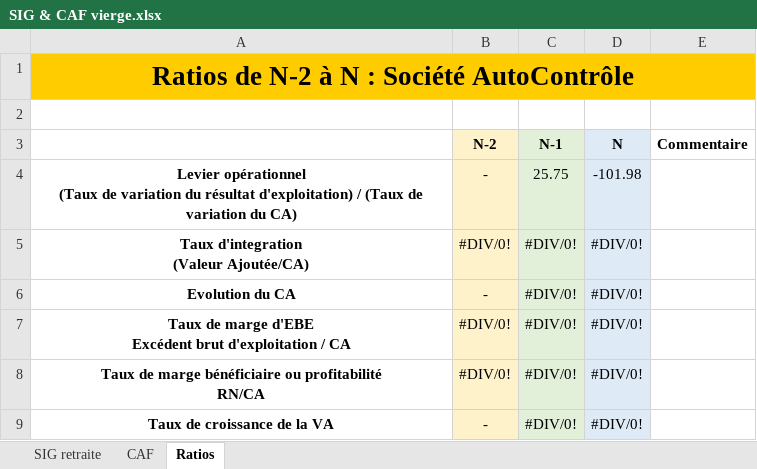
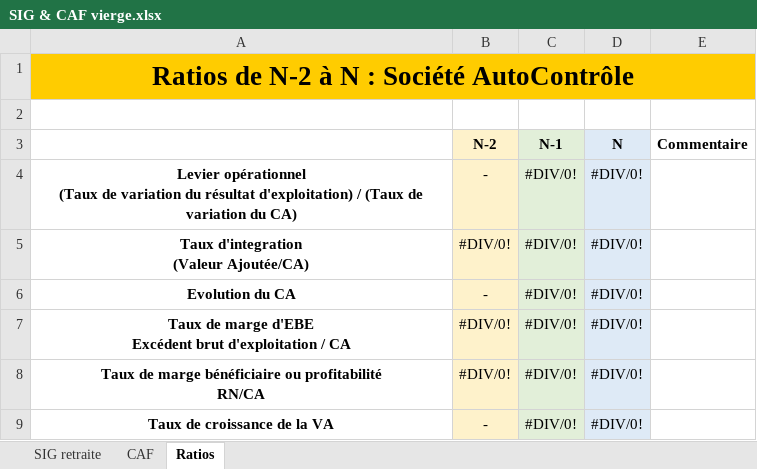
Before and after one commit to LyderickH/LyderickH.github.io, an Excel workbook: SIG & CAF vierge.xlsx, sheet Ratios, drawn as a sheet; values as stored, in another font and other column widths than the file's, no borders; the diff names each change by its address in the sheet, - before the commit and + after, or states it on an @@ line.

Commit message:
Add files via upload

```diff
--- a/SIG & CAF vierge.xlsx (sheet Ratios)
+++ b/SIG & CAF vierge.xlsx (sheet Ratios)
-C4 (N-1): 25.75
+C4 (N-1): #DIV/0!
-D4 (N): -101.98
+D4 (N): #DIV/0!
```
